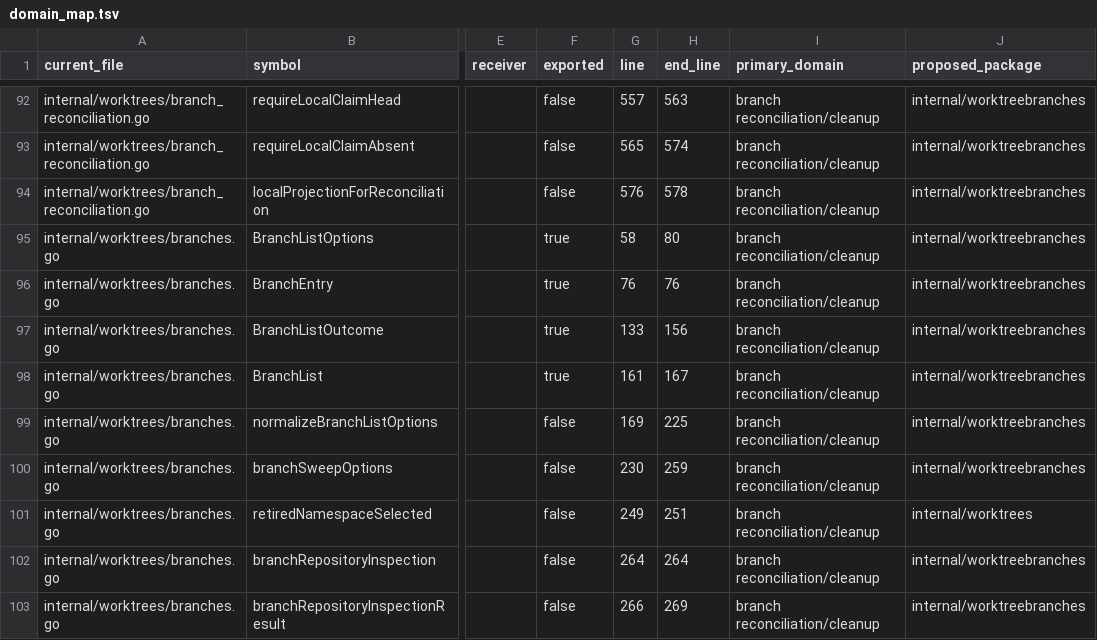
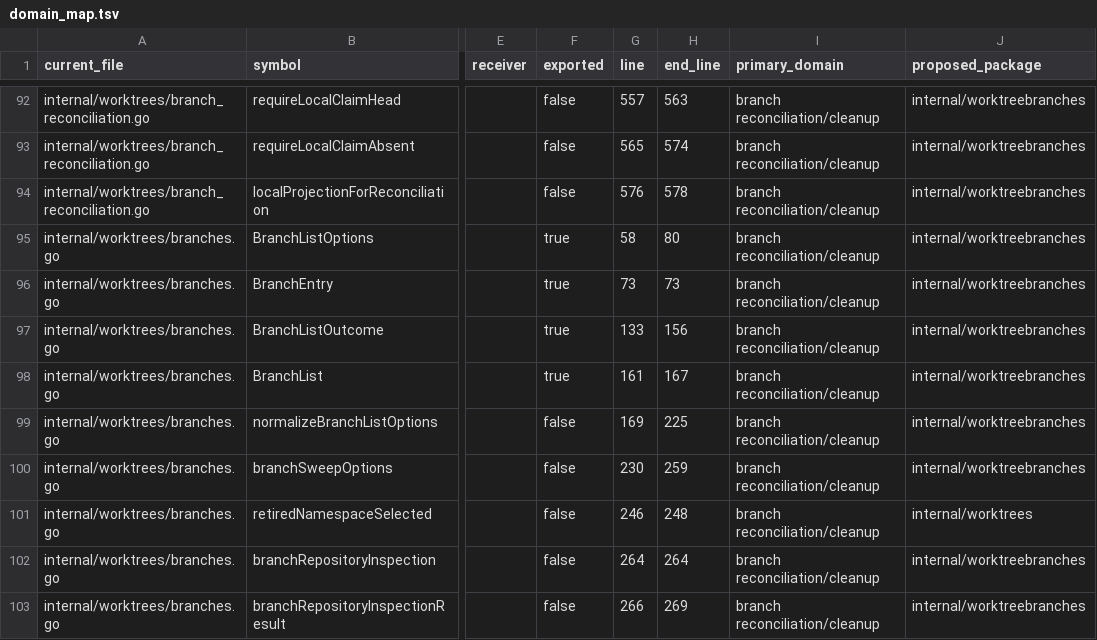
Before and after one commit to sneat-dev/wb, a TSV file: internal/worktrees/domain_map.tsv, drawn as a sheet; only a part is shown, gaps mark what is left out; the diff covers the shown part only; the diff names each change by its address in the sheet, - before the commit and + after, or states it on an @@ line.

```diff
--- a/internal/worktrees/domain_map.tsv
+++ b/internal/worktrees/domain_map.tsv
-G96 (line): 76
+G96 (line): 73
-H96 (end_line): 76
+H96 (end_line): 73
-G101 (line): 249
+G101 (line): 246
-H101 (end_line): 251
+H101 (end_line): 248
```
Also changed, not shown: 26 edited cells elsewhere in this file, 1 other file.
